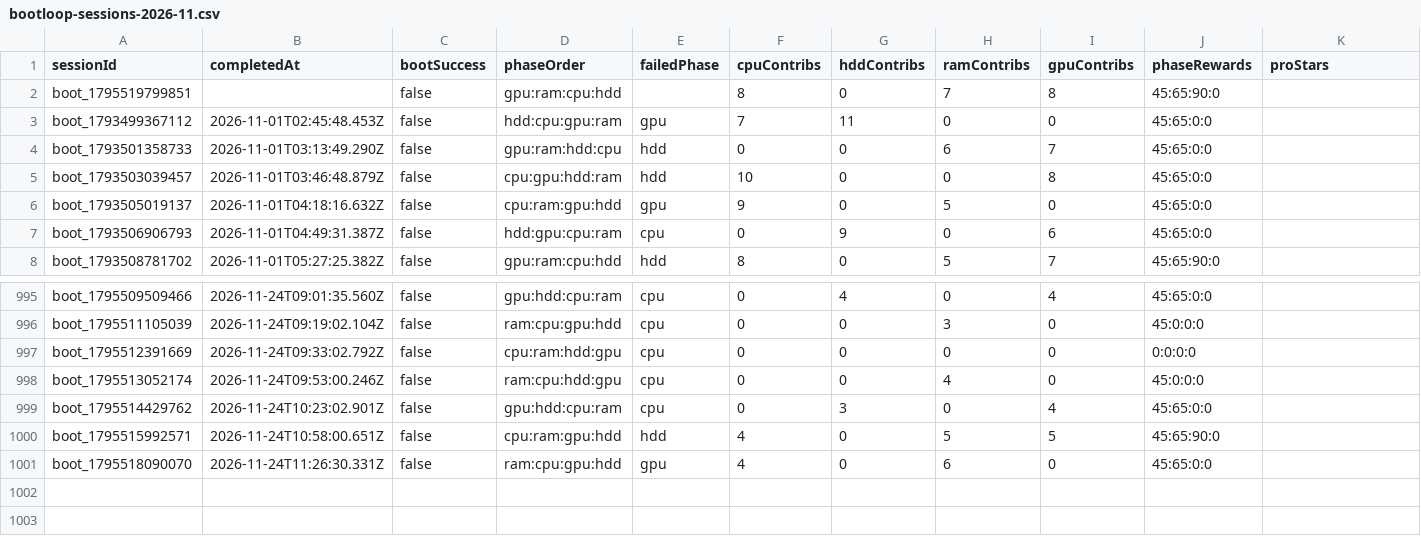
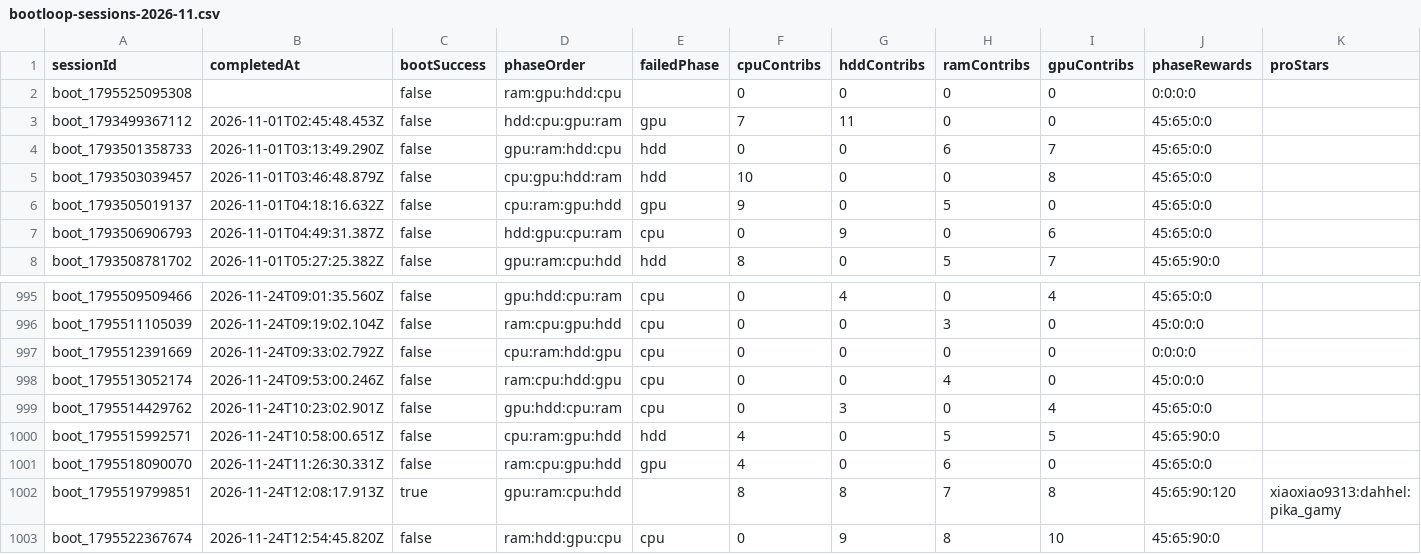
Before and after one commit to zosky/zoskyCube-archive, a CSV file: data/bootloop-sessions-2026-11.csv, drawn as a sheet; only a part is shown, gaps mark what is left out; removed rows and columns are numbered as before the commit, all else as after; rows hold the shown columns only; the diff names each change by its address in the sheet, - before the commit and + after, or states it on an @@ line.

```diff
--- a/data/bootloop-sessions-2026-11.csv
+++ b/data/bootloop-sessions-2026-11.csv
-row 2: boot_1795519799851 |  | false | gpu:ram:cpu:hdd |  | 8 | 0 | 7 | 8 | 45:65:90:0
+row 2: boot_1795525095308 |  | false | ram:gpu:hdd:cpu |  | 0 | 0 | 0 | 0 | 0:0:0:0
+row 1002: boot_1795519799851 | 2026-11-24T12:08:17.913Z | true | gpu:ram:cpu:hdd |  | 8 | 8 | 7 | 8 | 45:65:90:120 | xiaoxiao9313:dahhel:pika_gamy
+row 1003: boot_1795522367674 | 2026-11-24T12:54:45.820Z | false | ram:hdd:gpu:cpu | cpu | 0 | 9 | 8 | 10 | 45:65:90:0
```
Also changed, not shown: data/bootloop-handouts-2026-11.csv, data/gauntlet-votes-2026-11.csv, 3 other files.
